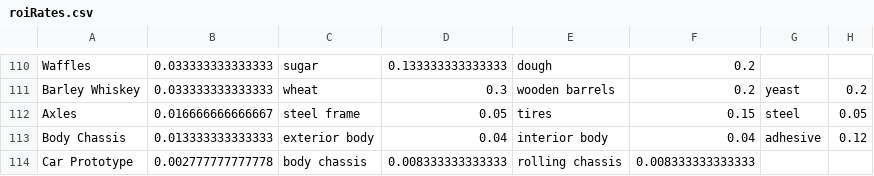
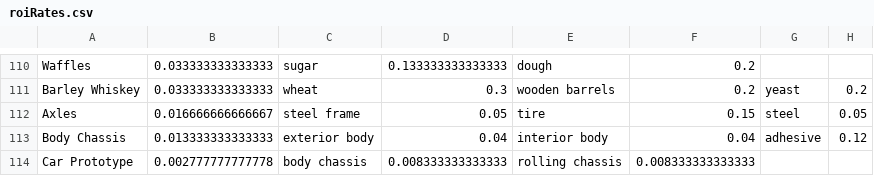
Before and after one commit to joseph-walker/rise-of-industry-calc, a CSV file: data/roiRates.csv, drawn as a sheet; only a part is shown, gaps mark what is left out.

```diff
--- a/data/roiRates.csv
+++ b/data/roiRates.csv
@@ -111,3 +111,3 @@ Waffles,0.033333333333333,sugar,0.133333333333333,dough,0.2,,
 Barley Whiskey,0.033333333333333,wheat,0.3,wooden barrels,0.2,yeast,0.2
-Axles,0.016666666666667,steel frame,0.05,tires,0.15,steel,0.05
+Axles,0.016666666666667,steel frame,0.05,tire,0.15,steel,0.05
 Body Chassis,0.013333333333333,exterior body,0.04,interior body,0.04,adhesive,0.12
```
Also changed, not shown: 10 other files.
